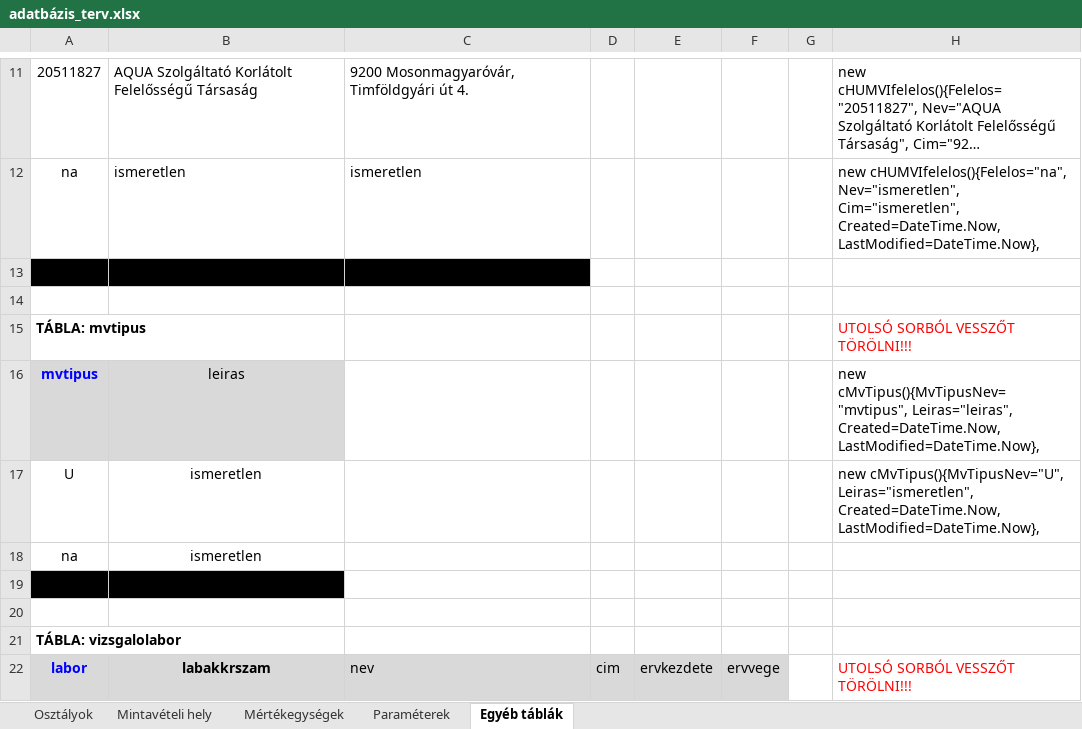
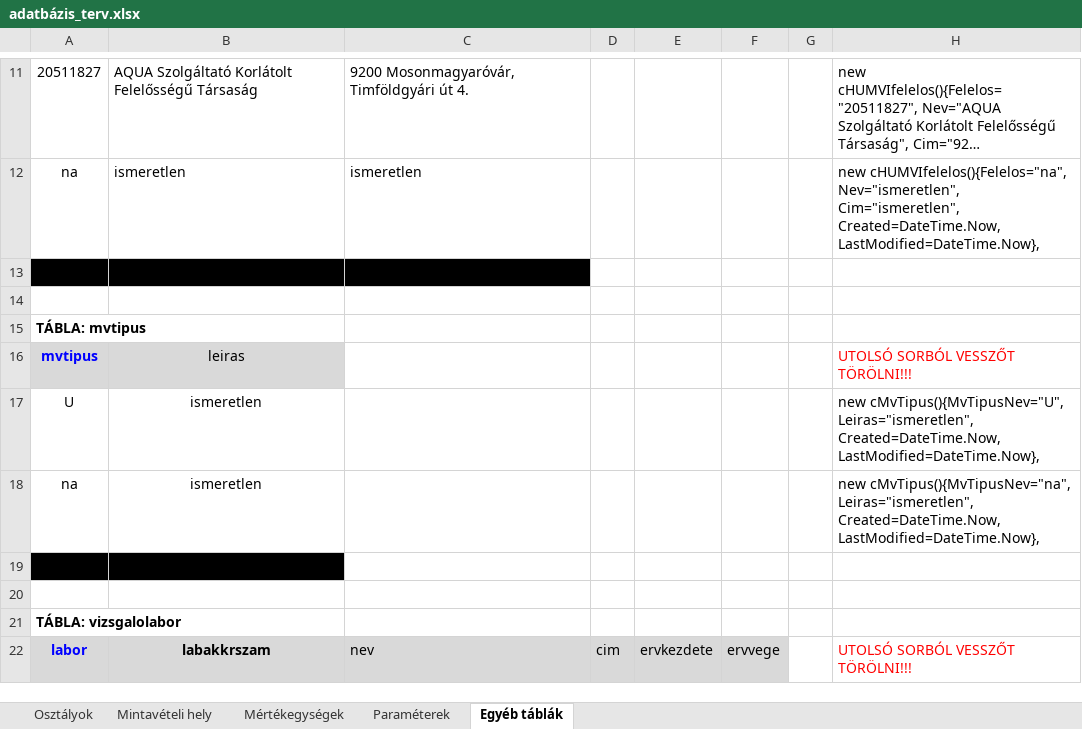
Before and after one commit to kelemenm/project-2, an Excel workbook: EGYEB/adatbázis_terv.xlsx, sheet Egyéb táblák, drawn as a sheet; only a part is shown, gaps mark what is left out; long unchanged cells end in …; values as stored, in another font and other column widths than the file's, no borders; the diff names each change by its address in the sheet, - before the commit and + after, or states it on an @@ line.

Commit message:
Update adatbázis_terv.xlsx
MvTipus és Mintavevo seeder stringek javítása, osztálynevek c kezdőbetűvel

```diff
--- a/EGYEB/adatbázis_terv.xlsx (sheet Egyéb táblák)
+++ b/EGYEB/adatbázis_terv.xlsx (sheet Egyéb táblák)
-H15: UTOLSÓ SORBÓL VESSZŐT TÖRÖLNI!!!
+H15: (empty)
-H16: new cMvTipus(){MvTipusNev="mvtipus", Leiras="leiras", Created=DateTime.Now, LastModified=DateTime.Now},
+H16: UTOLSÓ SORBÓL VESSZŐT TÖRÖLNI!!!
-H16 text colour: black
+H16 text colour: #FF0000
-H18: (empty)
+H18: new cMvTipus(){MvTipusNev="na", Leiras="ismeretlen", Created=DateTime.Now, LastModified=DateTime.Now},
```
